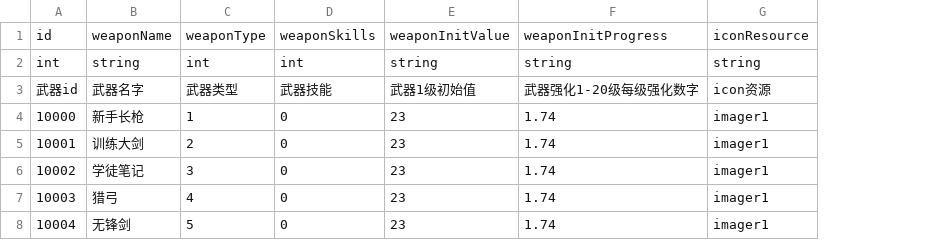
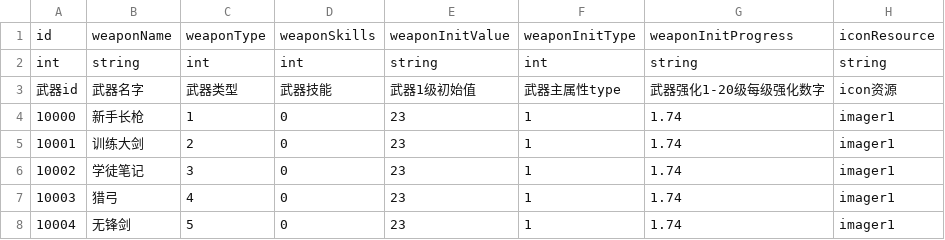
Before and after one commit to myzjy/UnityGameServer, a CSV file: ampieta-game-java-common/src/main/resources/excel/WeaponsDataConfigResource.csv, drawn as a sheet; only a part is shown; the diff names each change by its address in the sheet, - before the commit and + after, or states it on an @@ line.

```diff
--- a/ampieta-game-java-common/src/main/resources/excel/WeaponsDataConfigResource.csv
+++ b/ampieta-game-java-common/src/main/resources/excel/WeaponsDataConfigResource.csv
+column F, rows 1-8: weaponInitType | int | 武器主属性type | 1 | 1 | 1 | 1 | 1
```
Also changed, not shown: 2 other files.
